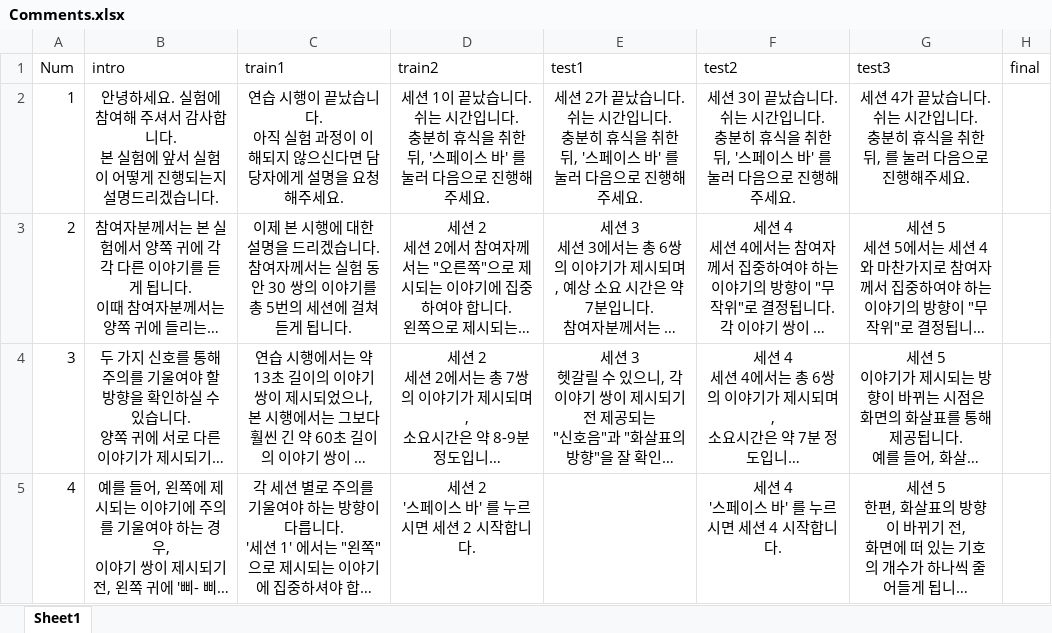
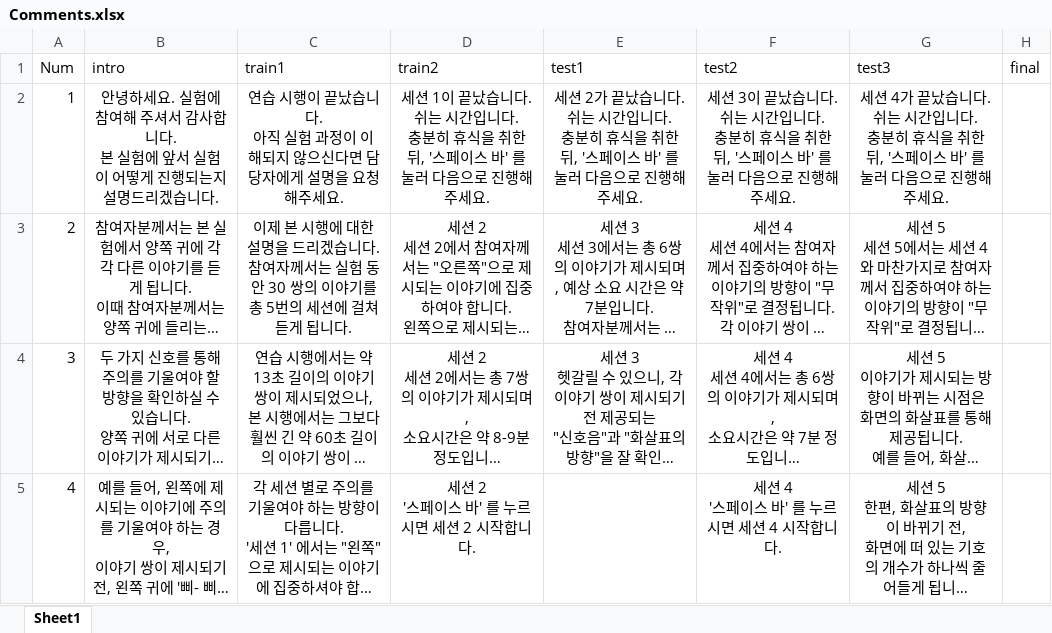
Before and after one commit to CostEffectiveDeviceforAAD/A-Cost-Efficient-System-for-Neural-Tracking, an Excel workbook: Python/Comments.xlsx, sheet Sheet1, drawn as a sheet; only a part is shown; long unchanged cells end in …; values as stored, in another font and other column widths than the file's, no borders; the diff names each change by its address in the sheet, - before the commit and + after, or states it on an @@ line.

```diff
--- a/Python/Comments.xlsx (sheet Sheet1)
+++ b/Python/Comments.xlsx (sheet Sheet1)
-G2 (test3): …한 뒤, 를 눌러…
+G2 (test3): …한 뒤, '스페이스 바' 를 눌러…
```
Also changed, not shown: 5 other files.
